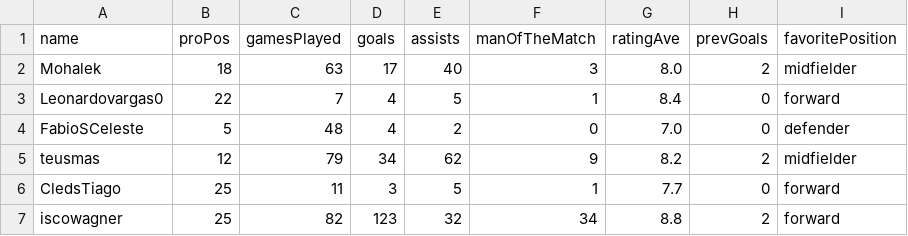
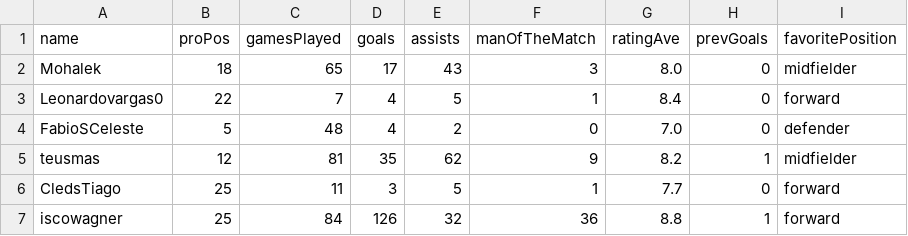
Before and after one commit to MatheusWFranca/proclubs-data, a CSV file: history/20250712_stats.csv, drawn as a sheet.

```diff
--- a/history/20250712_stats.csv
+++ b/history/20250712_stats.csv
@@ -1,7 +1,7 @@
 name,proPos,gamesPlayed,goals,assists,manOfTheMatch,ratingAve,prevGoals,favoritePosition
-Mohalek,18,63,17,40,3,8.0,2,midfielder
+Mohalek,18,65,17,43,3,8.0,0,midfielder
 Leonardovargas0,22,7,4,5,1,8.4,0,forward
 FabioSCeleste,5,48,4,2,0,7.0,0,defender
-teusmas,12,79,34,62,9,8.2,2,midfielder
+teusmas,12,81,35,62,9,8.2,1,midfielder
 CledsTiago,25,11,3,5,1,7.7,0,forward
-iscowagner,25,82,123,32,34,8.8,2,forward
+iscowagner,25,84,126,32,36,8.8,1,forward
```
Also changed, not shown: history/20250712_club_overral_stats.csv, 2 other files.
